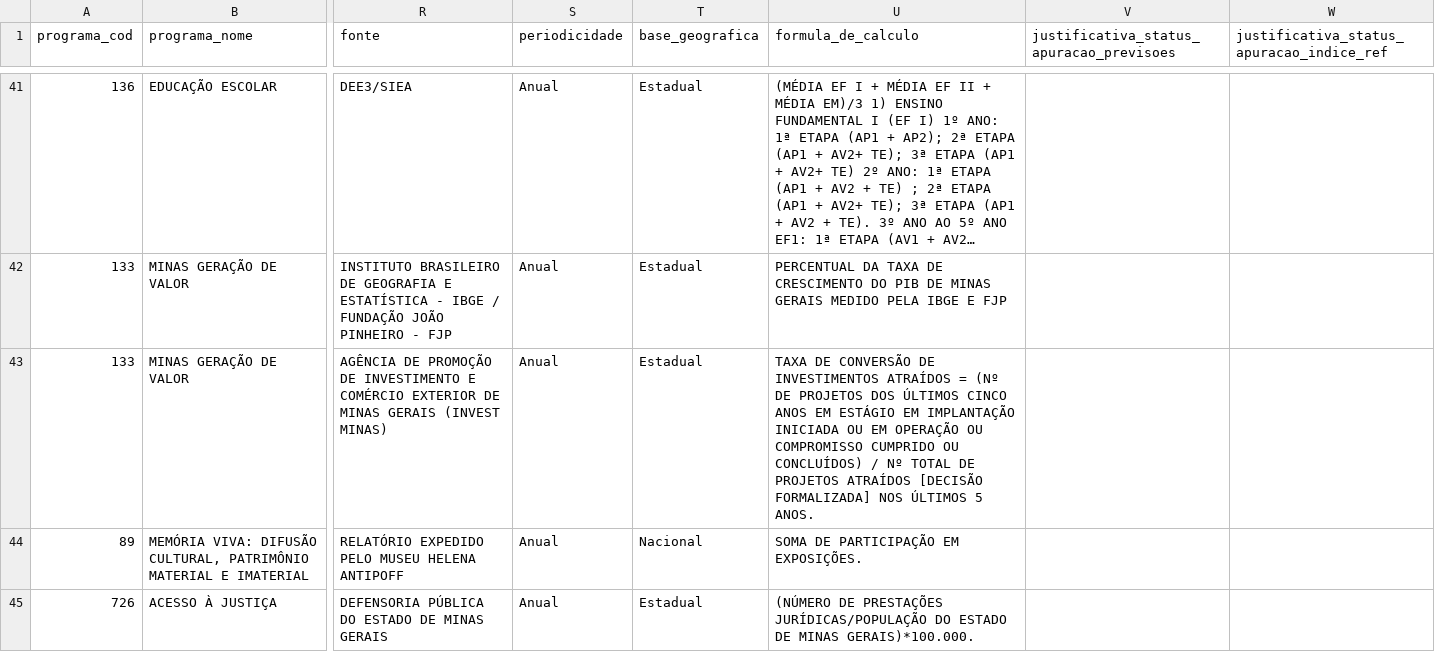
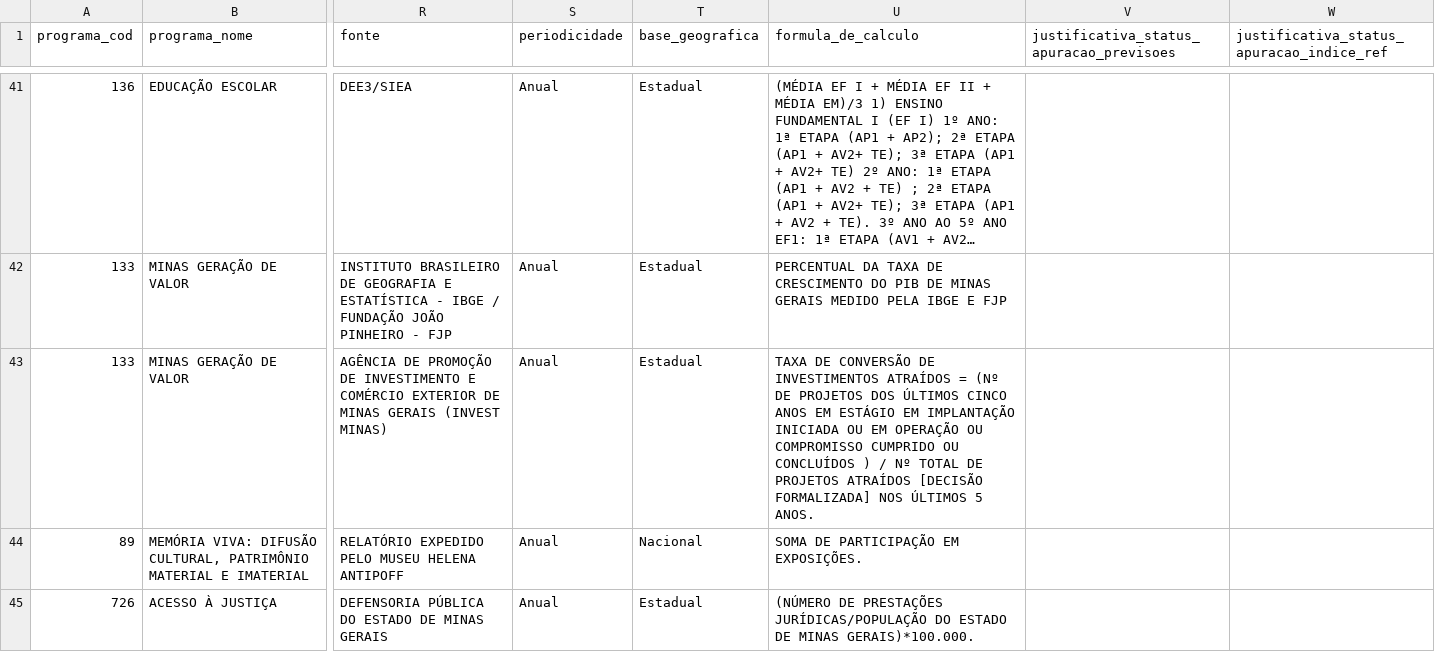
Before and after one commit to splor-mg/dados-ppo-2027, a CSV file: data/indicadores_planejamento.csv, drawn as a sheet; only a part is shown, gaps mark what is left out; long unchanged cells end in …; the diff names each change by its address in the sheet, - before the commit and + after, or states it on an @@ line.

```diff
--- a/data/indicadores_planejamento.csv
+++ b/data/indicadores_planejamento.csv
-U43 (formula_de_calculo): …CUMPRIDO OU CONCLUÍDOS) / Nº…
+U43 (formula_de_calculo): …CUMPRIDO OU CONCLUÍDOS ) / Nº…
```
Also changed, not shown: data/base_detalhamento_obras.csv, data/base_orcam_receita_fiscal.csv, 4 other files.
